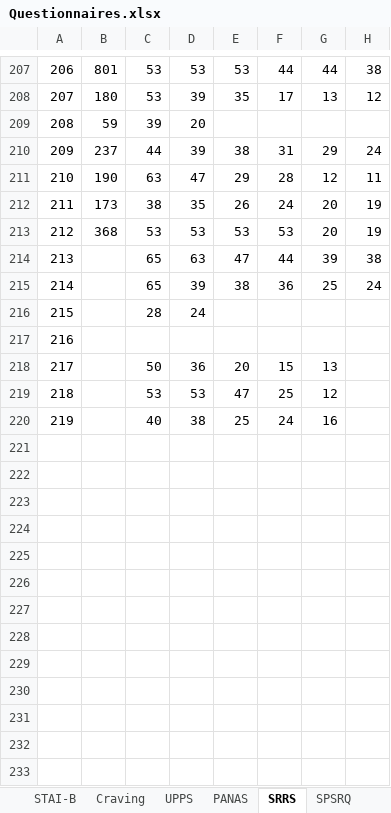
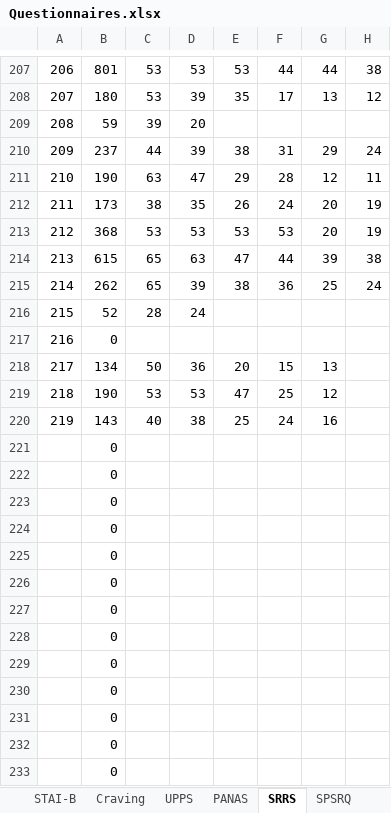
Before and after one commit to FWyckmans/MBMF_Study2, an Excel workbook: Raw_Data/Questionnaires.xlsx, sheet SRRS, drawn as a sheet; only a part is shown, gaps mark what is left out; values as stored, in another font and other column widths than the file's, no borders; rows hold the shown columns only; the diff covers the shown part only; the diff names each change by its address in the sheet, - before the commit and + after, or states it on an @@ line.

```diff
--- a/Raw_Data/Questionnaires.xlsx (sheet SRRS)
+++ b/Raw_Data/Questionnaires.xlsx (sheet SRRS)
-B214: (empty)
+B214: 615
-B215: (empty)
+B215: 262
-B216: (empty)
+B216: 52
-B217: (empty)
+B217: 0
-B218: (empty)
+B218: 134
-B219: (empty)
+B219: 190
-B220: (empty)
+B220: 143
+row 221:  | 0
+row 222:  | 0
+row 223:  | 0
+row 224:  | 0
+row 225:  | 0
+row 226:  | 0
+row 227:  | 0
+row 228:  | 0
+row 229:  | 0
+row 230:  | 0
+row 231:  | 0
+row 232:  | 0
+row 233:  | 0
```
Also changed, not shown: 16 added rows elsewhere in this sheet, sheet STAI-B, sheet Total, sheet PANAS, sheet SPSRQ, Output/Cortisol.xlsx, 8 other files.
